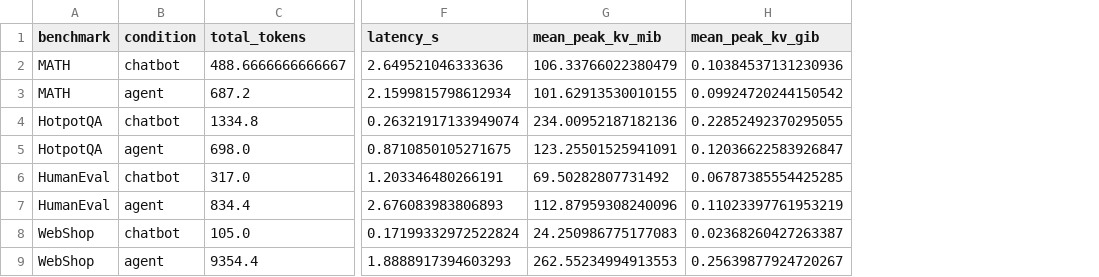
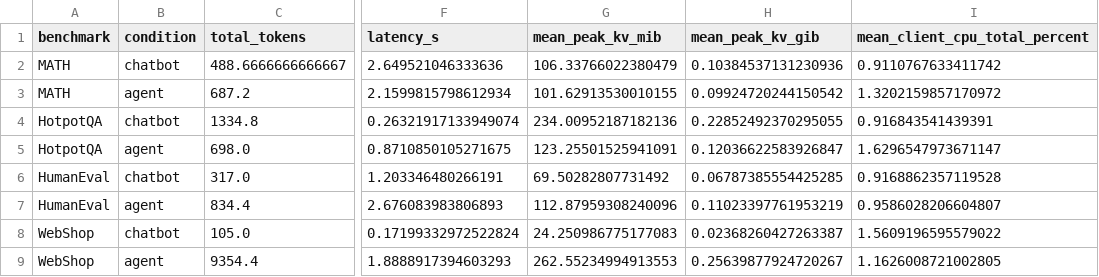
Before and after one commit to xdh1129/cpu_util, a CSV file: results_comparison_10ms/comparison.csv, drawn as a sheet; only a part is shown, gaps mark what is left out; the diff names each change by its address in the sheet, - before the commit and + after, or states it on an @@ line.

```diff
--- a/results_comparison_10ms/comparison.csv
+++ b/results_comparison_10ms/comparison.csv
+column I (mean_client_cpu_total_percent), rows 2-9: 0.9110767633411742 | 1.3202159857170972 | 0.916843541439391 | 1.6296547973671147 | 0.9168862357119528 | 0.9586028206604807 | 1.5609196595579022 | 1.1626008721002805
```
Also changed, not shown: 4 other files.
